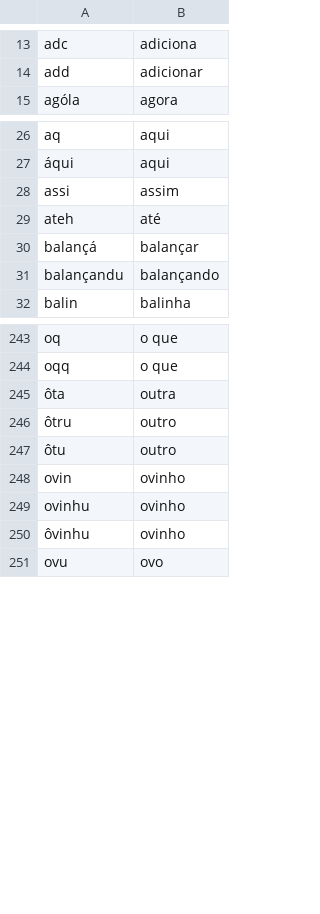
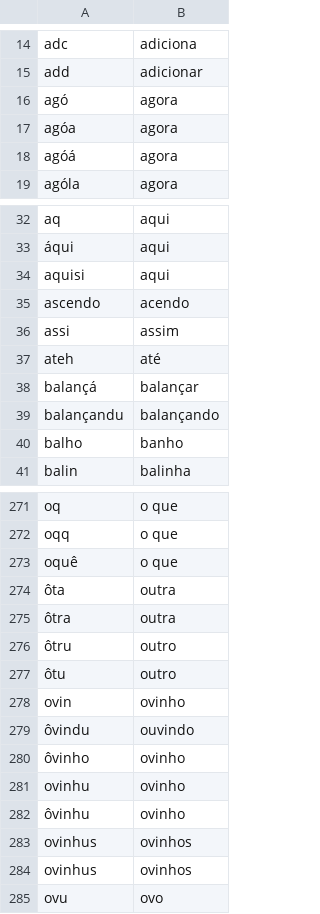
Before and after one commit to abilhar/IC-Aline, a CSV file: substituicoes.csv, drawn as a sheet; only a part is shown, gaps mark what is left out; the diff covers the shown part only; the diff names each change by its address in the sheet, - before the commit and + after, or states it on an @@ line.

```diff
--- a/substituicoes.csv
+++ b/substituicoes.csv
+row 16: agó | agora
+row 17: agóa | agora
+row 18: agóá | agora
+row 34: aquisi | aqui
+row 35: ascendo | acendo
+row 40: balho | banho
+row 273: oquê | o que
+row 275: ôtra | outra
+row 279: ôvindu | ouvindo
+row 280: ôvinho | ovinho
+row 283: ovinhus | ovinhos
+row 284: ovinhus | ovinhos
```
Also changed, not shown: 34 added rows, 1 removed row and 5 edited cells elsewhere in this file, 4 other files.
